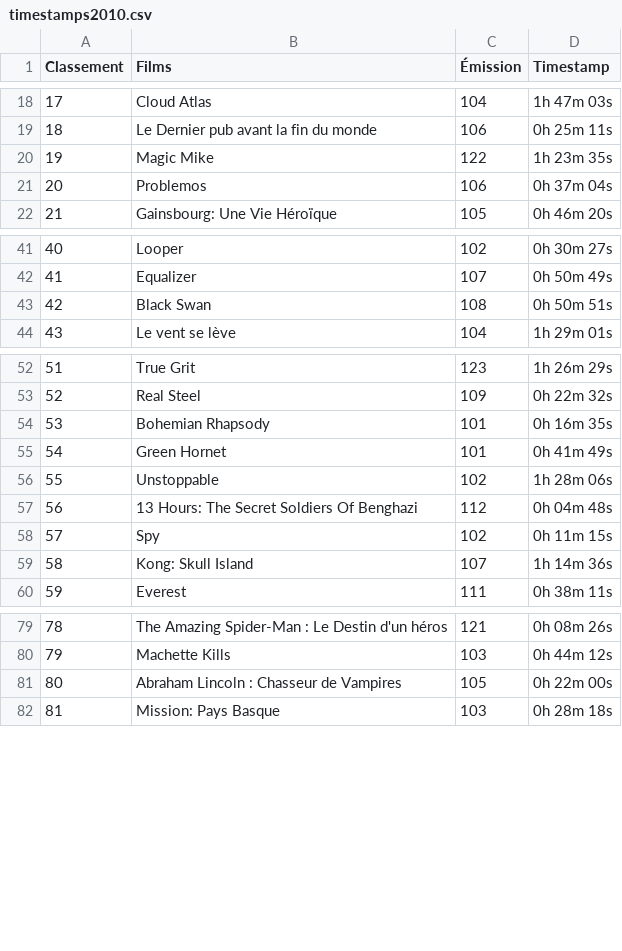
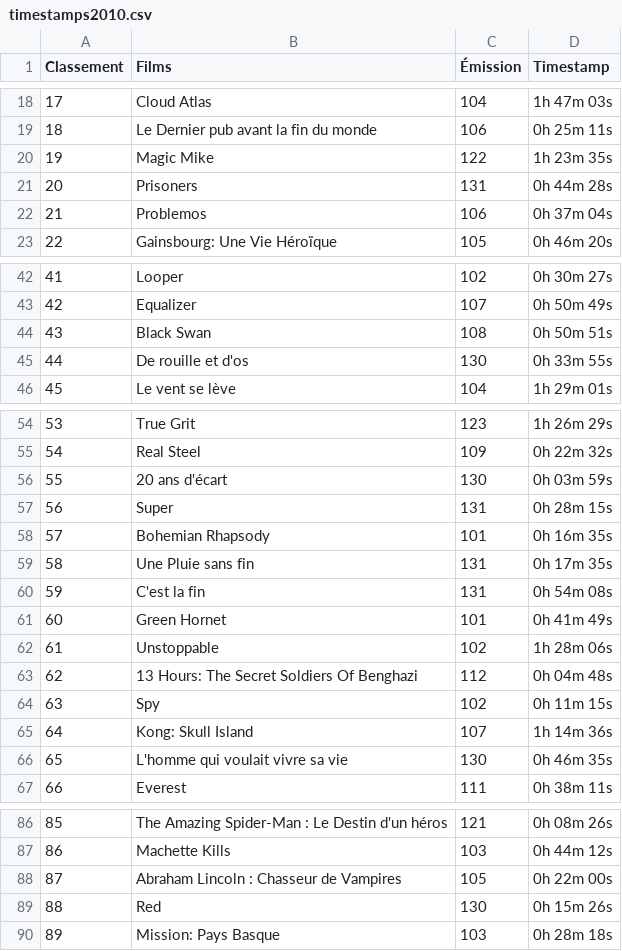
Before and after one commit to supercinemarbre/supercinemarbre.github.io, a CSV file: importer/data/timestamps2010.csv, drawn as a sheet; only a part is shown, gaps mark what is left out; addresses are those after the commit; the diff names each change by its address in the sheet, - before the commit and + after, or states it on an @@ line.

```diff
--- a/importer/data/timestamps2010.csv
+++ b/importer/data/timestamps2010.csv
+row 21: 20 | Prisoners | 131 | 0h 44m 28s
@@ column A (Classement) renumbered from row 22 down @@
+row 45: 44 | De rouille et d'os | 130 | 0h 33m 55s
+row 56: 55 | 20 ans d'écart | 130 | 0h 03m 59s
+row 57: 56 | Super | 131 | 0h 28m 15s
+row 59: 58 | Une Pluie sans fin | 131 | 0h 17m 35s
+row 60: 59 | C'est la fin | 131 | 0h 54m 08s
+row 66: 65 | L'homme qui voulait vivre sa vie | 130 | 0h 46m 35s
+row 89: 88 | Red | 130 | 0h 15m 26s
```
Also changed, not shown: importer/data/timestamps1960.csv, importer/data/timestamps1990.csv, 8 other files.
